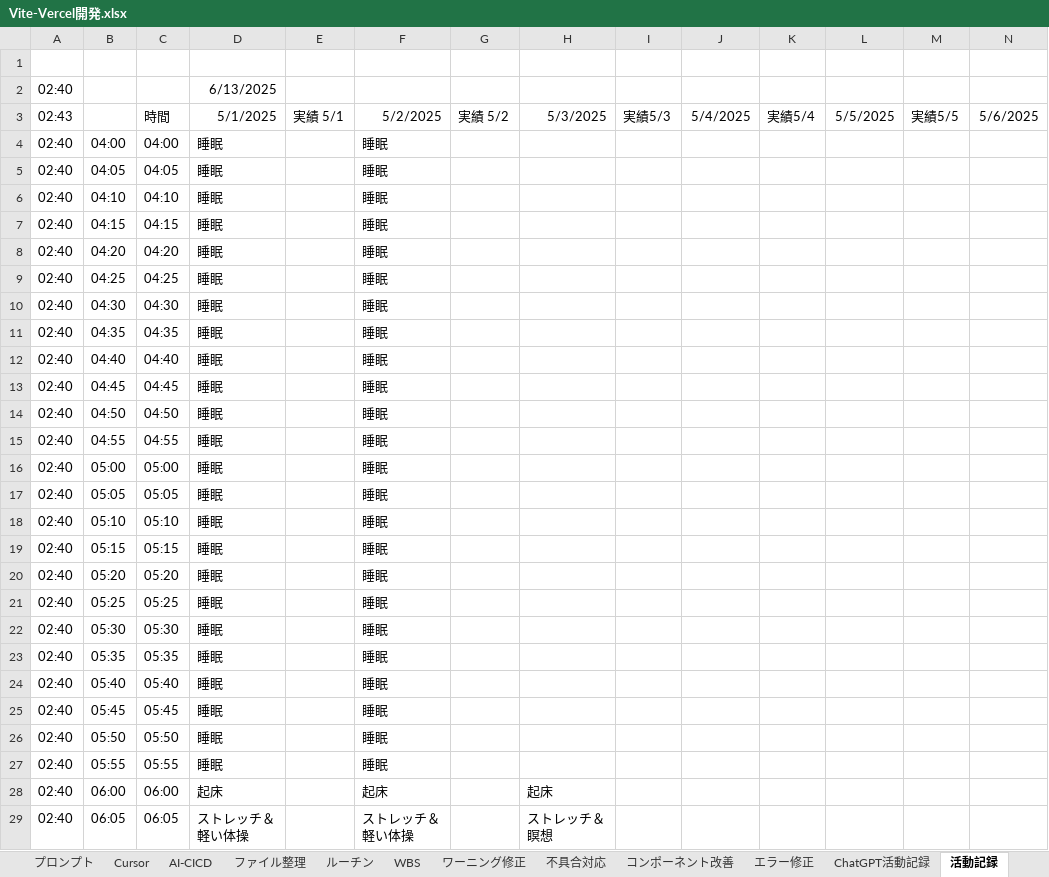
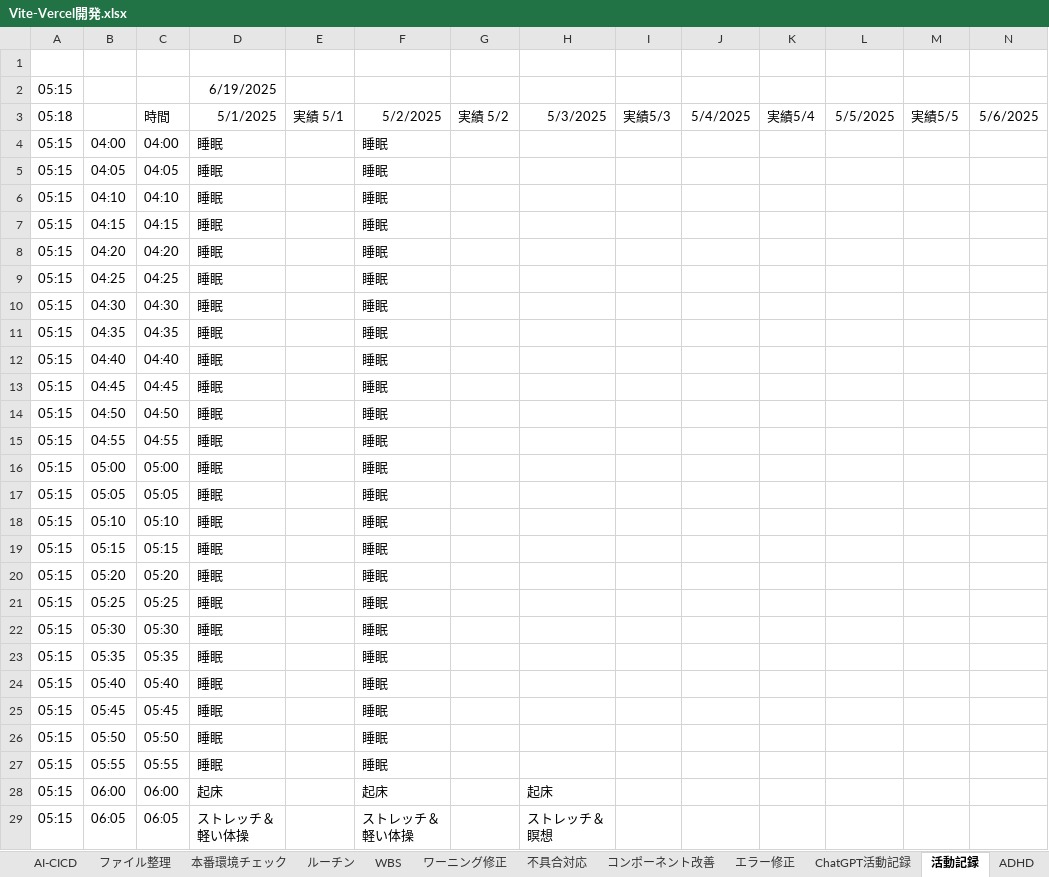
Before and after one commit to umezawakanta/work-time-tracker, an Excel workbook: Vite-Vercel開発.xlsx, sheet 活動記録, drawn as a sheet; only a part is shown; values as stored, in another font and other column widths than the file's, no borders; conditional formats not drawn; removed rows and columns are numbered as before the commit, all else as after; rows hold the shown columns only; the diff covers the shown part only; the diff names each change by its address in the sheet, - before the commit and + after, or states it on an @@ line.

```diff
--- a/Vite-Vercel開発.xlsx (sheet 活動記録)
+++ b/Vite-Vercel開発.xlsx (sheet 活動記録)
+sheet tab: 本番環境チェック
-row 2: 02:40 |  |  | 6/13/2025
+row 2: 05:15 |  |  | 6/19/2025
-A3: 02:43
+A3: 05:18
-A4:A29: 02:40
+A4:A29: 05:15
```
Also changed, not shown: 262 edited cells elsewhere in this sheet, sheet ファイル整理, 1 other file.
